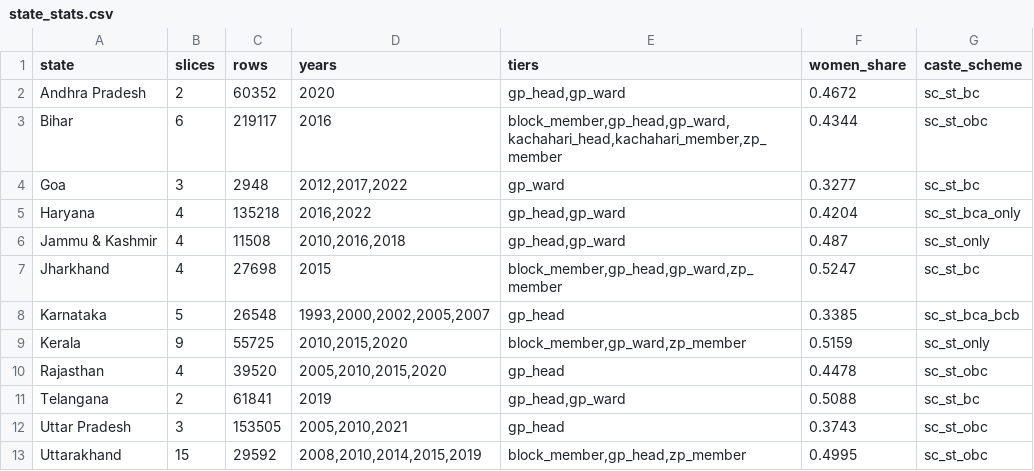
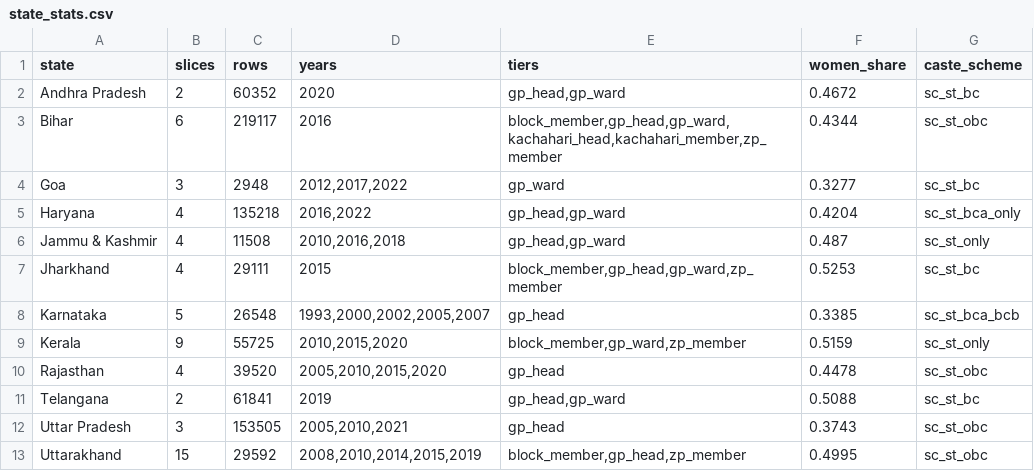
Before and after one commit to in-rolls/local_reservations, a CSV file: data/stats/state_stats.csv, drawn as a sheet.

```diff
--- a/data/stats/state_stats.csv
+++ b/data/stats/state_stats.csv
@@ -6,3 +6,3 @@ Haryana,4,135218,"2016,2022","gp_head,gp_ward",0.4204,sc_st_bca_only
 Jammu & Kashmir,4,11508,"2010,2016,2018","gp_head,gp_ward",0.487,sc_st_only
-Jharkhand,4,27698,2015,"block_member,gp_head,gp_ward,zp_member",0.5247,sc_st_bc
+Jharkhand,4,29111,2015,"block_member,gp_head,gp_ward,zp_member",0.5253,sc_st_bc
 Karnataka,5,26548,"1993,2000,2002,2005,2007",gp_head,0.3385,sc_st_bca_bcb
```
Also changed, not shown: data/stats/slice_checks.csv, data/stats/slice_stats.csv, 21 other files.
